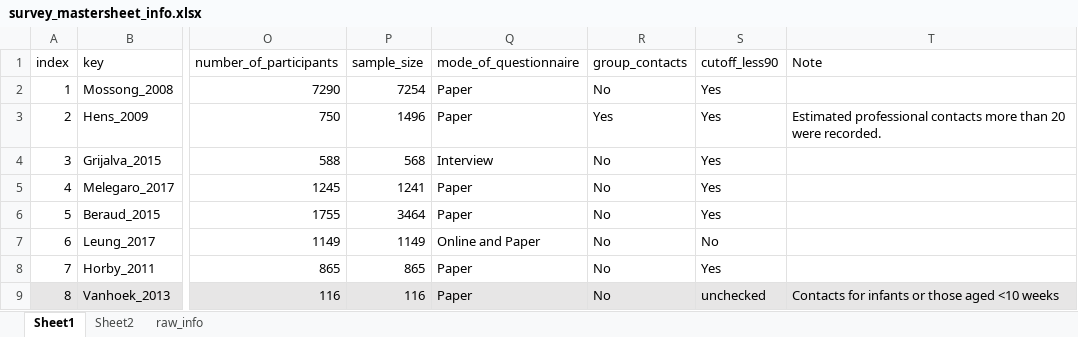
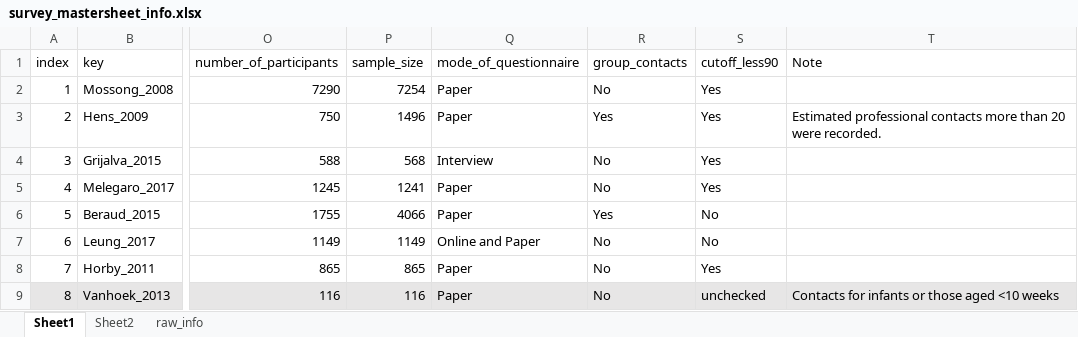
Before and after one commit to toshiakiasakura/sc_model_comparison, an Excel workbook: dt_surveys_master/survey_mastersheet_info.xlsx, sheet Sheet1, drawn as a sheet; only a part is shown, gaps mark what is left out; values as stored, in another font and other column widths than the file's, no borders; the diff names each change by its address in the sheet, - before the commit and + after, or states it on an @@ line.

```diff
--- a/dt_surveys_master/survey_mastersheet_info.xlsx (sheet Sheet1)
+++ b/dt_surveys_master/survey_mastersheet_info.xlsx (sheet Sheet1)
-P6 (sample_size): 3464
+P6 (sample_size): 4066
-R6 (group_contacts): No
+R6 (group_contacts): Yes
-S6 (cutoff_less90): Yes
+S6 (cutoff_less90): No
```
Also changed, not shown: sheet raw_info.
